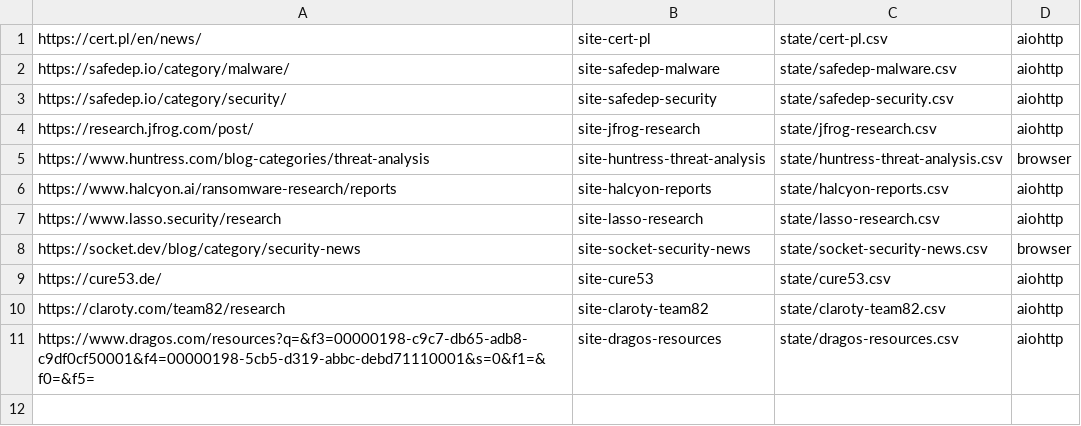
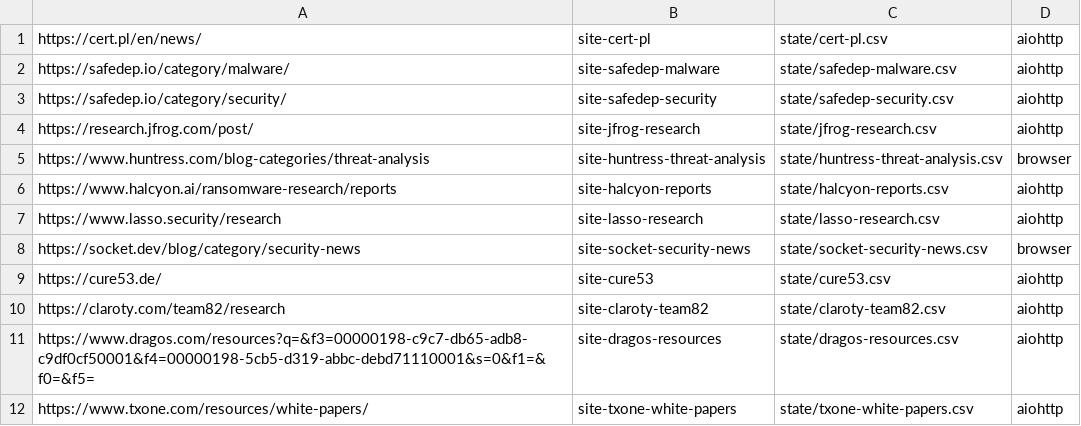
Before and after one commit to KY64/project-chicken, a CSV file: site.csv, drawn as a sheet.

Commit message:
feat(sites): add TXOne white papers feed
Server-side rendered Next.js listing scraped over aiohttp: card anchors are
relative /resources/white-papers/<slug>/ links with the title in a nested
h3. The listing is a single static page (/page/2 is 404), so extraction
returns no next page; the featured duplicate card is deduplicated by URL.

👾 Generated with [Letta Code](https://letta.com)

Co-Authored-By: Letta Code <noreply@letta.com>

```diff
--- a/site.csv
+++ b/site.csv
@@ -11 +11,2 @@ https://claroty.com/team82/research,site-claroty-team82,state/claroty-team82.csv
 https://www.dragos.com/resources?q=&f3=00000198-c9c7-db65-adb8-c9df0cf50001&f4=00000198-5cb5-d319-abbc-debd71110001&s=0&f1=&f0=&f5=,site-dragos-resources,state/dragos-resources.csv,aiohttp
+https://www.txone.com/resources/white-papers/,site-txone-white-papers,state/txone-white-papers.csv,aiohttp
```
Also changed, not shown: 1 other file.
